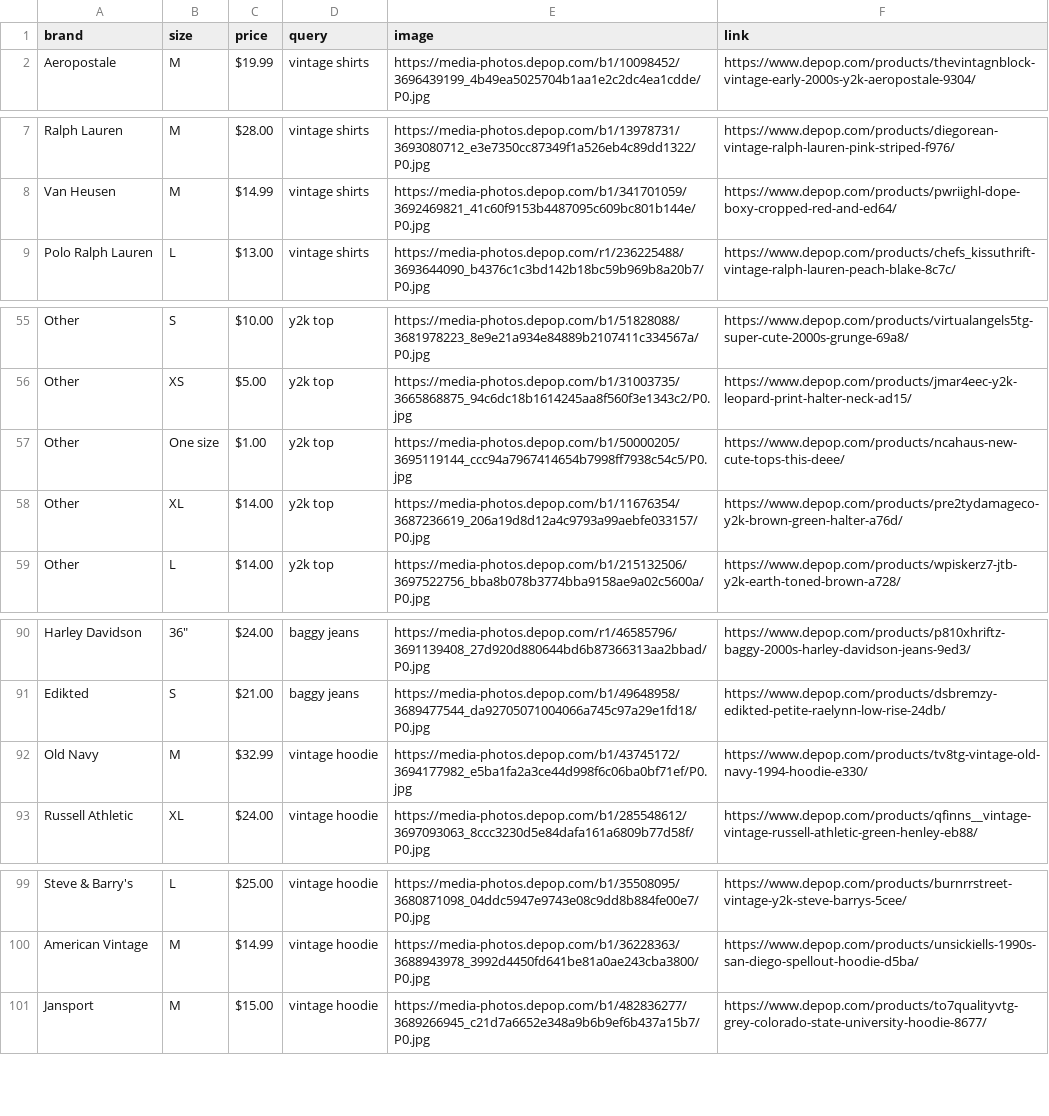
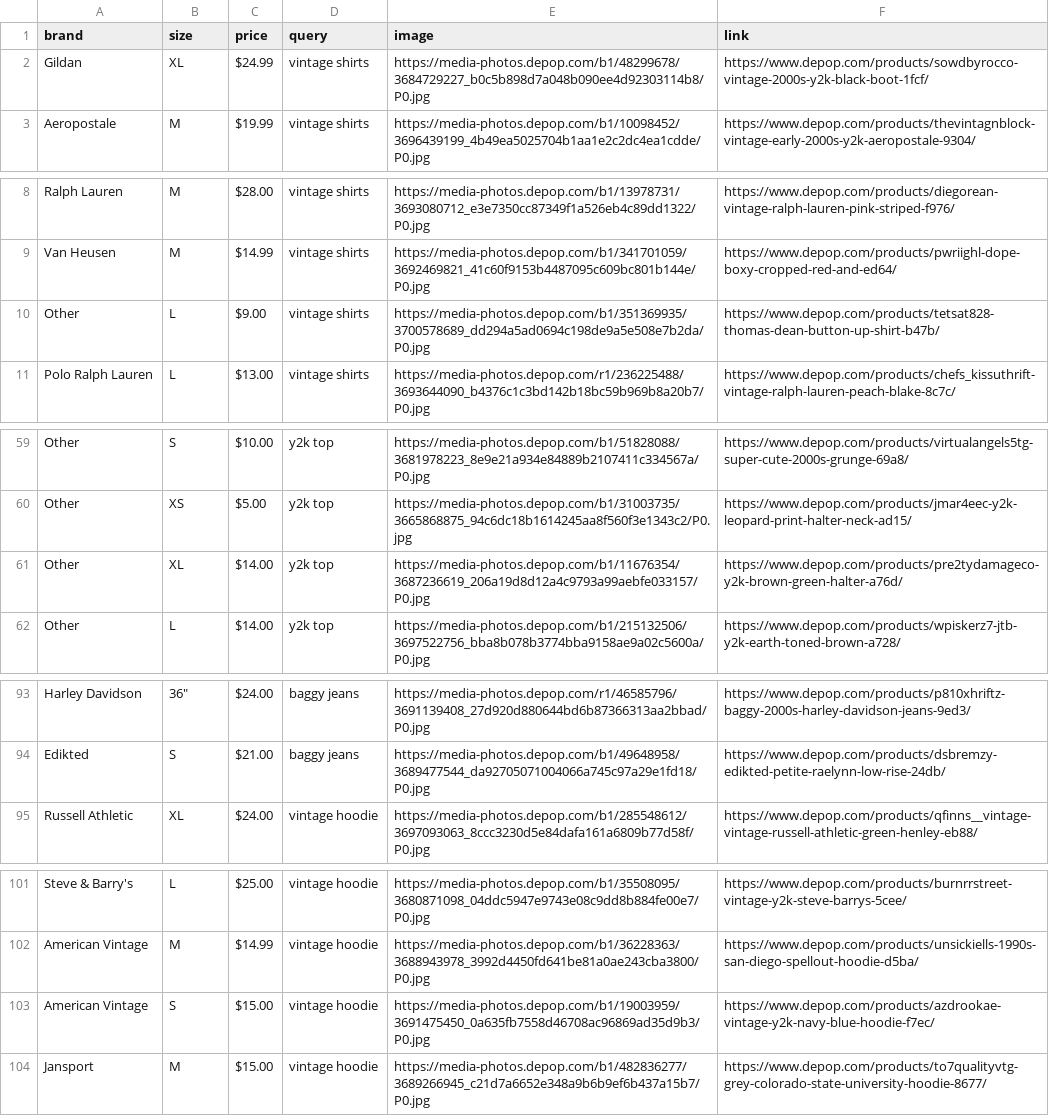
Before and after one commit to null-007/Depop-trends, a CSV file: depop_results.csv, drawn as a sheet; only a part is shown, gaps mark what is left out; the diff covers the shown part only.

```diff
--- a/depop_results.csv
+++ b/depop_results.csv
@@ -1,2 +1,3 @@
 brand,size,price,query,image,link
+Gildan,XL,$24.99,vintage shirts,https://media-photos.depop.com/b1/48299678/3684729227_b0c5b898d7a048b090ee4d92303114b8/P0.jpg,https://www.depop.com/products/sowdbyrocco-vintage-2000s-y2k-black-boot-1fcf/
 Aeropostale,M,$19.99,vintage shirts,https://media-photos.depop.com/b1/10098452/3696439199_4b49ea5025704b1aa1e2c2dc4ea1cdde/P0.jpg,https://www.depop.com/products/thevintagnblock-vintage-early-2000s-y2k-aeropostale-9304/
@@ -8,2 +9,3 @@ Ralph Lauren,M,$28.00,vintage shirts,https://media-photos.depop.com/b1/13978731/
 Van Heusen,M,$14.99,vintage shirts,https://media-photos.depop.com/b1/341701059/3692469821_41c60f9153b4487095c609bc801b144e/P0.jpg,https://www.depop.com/products/pwriighl-dope-boxy-cropped-red-and-ed64/
+Other,L,$9.00,vintage shirts,https://media-photos.depop.com/b1/351369935/3700578689_dd294a5ad0694c198de9a5e508e7b2da/P0.jpg,https://www.depop.com/products/tetsat828-thomas-dean-button-up-shirt-b47b/
 Polo Ralph Lauren,L,$13.00,vintage shirts,https://media-photos.depop.com/r1/236225488/3693644090_b4376c1c3bd142b18bc59b969b8a20b7/P0.jpg,https://www.depop.com/products/chefs_kissuthrift-vintage-ralph-lauren-peach-blake-8c7c/
@@ -56,3 +60,2 @@ Other,S,$10.00,y2k top,https://media-photos.depop.com/b1/51828088/3681978223_8e9
 Other,XS,$5.00,y2k top,https://media-photos.depop.com/b1/31003735/3665868875_94c6dc18b1614245aa8f560f3e1343c2/P0.jpg,https://www.depop.com/products/jmar4eec-y2k-leopard-print-halter-neck-ad15/
-Other,One size,$1.00,y2k top,https://media-photos.depop.com/b1/50000205/3695119144_ccc94a7967414654b7998ff7938c54c5/P0.jpg,https://www.depop.com/products/ncahaus-new-cute-tops-this-deee/
 Other,XL,$14.00,y2k top,https://media-photos.depop.com/b1/11676354/3687236619_206a19d8d12a4c9793a99aebfe033157/P0.jpg,https://www.depop.com/products/pre2tydamageco-y2k-brown-green-halter-a76d/
@@ -91,3 +94,2 @@ Harley Davidson,"36""",$24.00,baggy jeans,https://media-photos.depop.com/r1/4658
 Edikted,S,$21.00,baggy jeans,https://media-photos.depop.com/b1/49648958/3689477544_da92705071004066a745c97a29e1fd18/P0.jpg,https://www.depop.com/products/dsbremzy-edikted-petite-raelynn-low-rise-24db/
-Old Navy,M,$32.99,vintage hoodie,https://media-photos.depop.com/b1/43745172/3694177982_e5ba1fa2a3ce44d998f6c06ba0bf71ef/P0.jpg,https://www.depop.com/products/tv8tg-vintage-old-navy-1994-hoodie-e330/
 Russell Athletic,XL,$24.00,vintage hoodie,https://media-photos.depop.com/b1/285548612/3697093063_8ccc3230d5e84dafa161a6809b77d58f/P0.jpg,https://www.depop.com/products/qfinns__vintage-vintage-russell-athletic-green-henley-eb88/
@@ -100,2 +102,3 @@ Steve & Barry's,L,$25.00,vintage hoodie,https://media-photos.depop.com/b1/355080
 American Vintage,M,$14.99,vintage hoodie,https://media-photos.depop.com/b1/36228363/3688943978_3992d4450fd641be81a0ae243cba3800/P0.jpg,https://www.depop.com/products/unsickiells-1990s-san-diego-spellout-hoodie-d5ba/
+American Vintage,S,$15.00,vintage hoodie,https://media-photos.depop.com/b1/19003959/3691475450_0a635fb7558d46708ac96869ad35d9b3/P0.jpg,https://www.depop.com/products/azdrookae-vintage-y2k-navy-blue-hoodie-f7ec/
 Jansport,M,$15.00,vintage hoodie,https://media-photos.depop.com/b1/482836277/3689266945_c21d7a6652e348a9b6b9ef6b437a15b7/P0.jpg,https://www.depop.com/products/to7qualityvtg-grey-colorado-state-university-hoodie-8677/
```
Also changed, not shown: 8 added rows, 5 removed rows and 3 moved rows elsewhere in this file, 2 other files.
